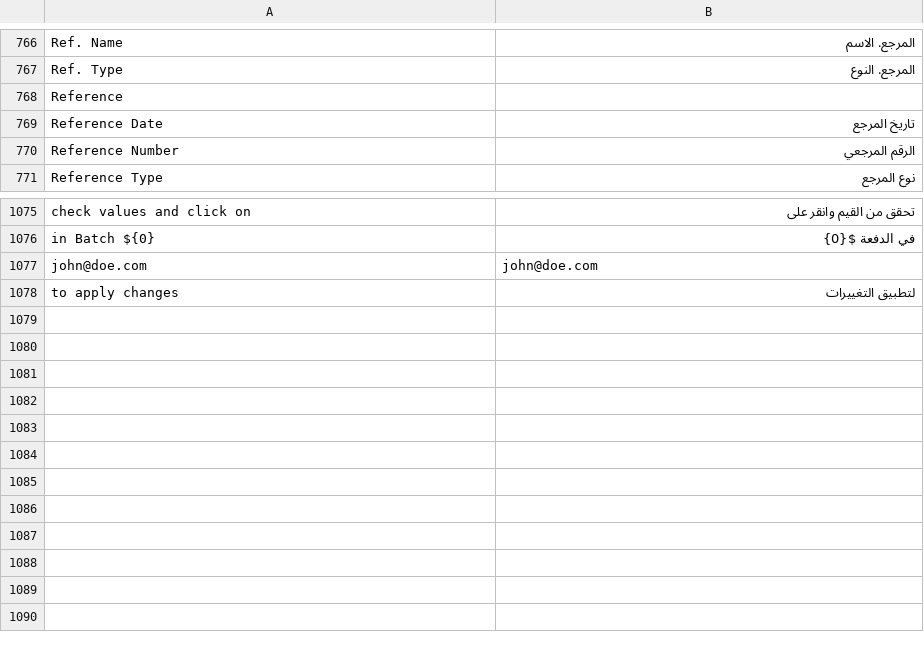
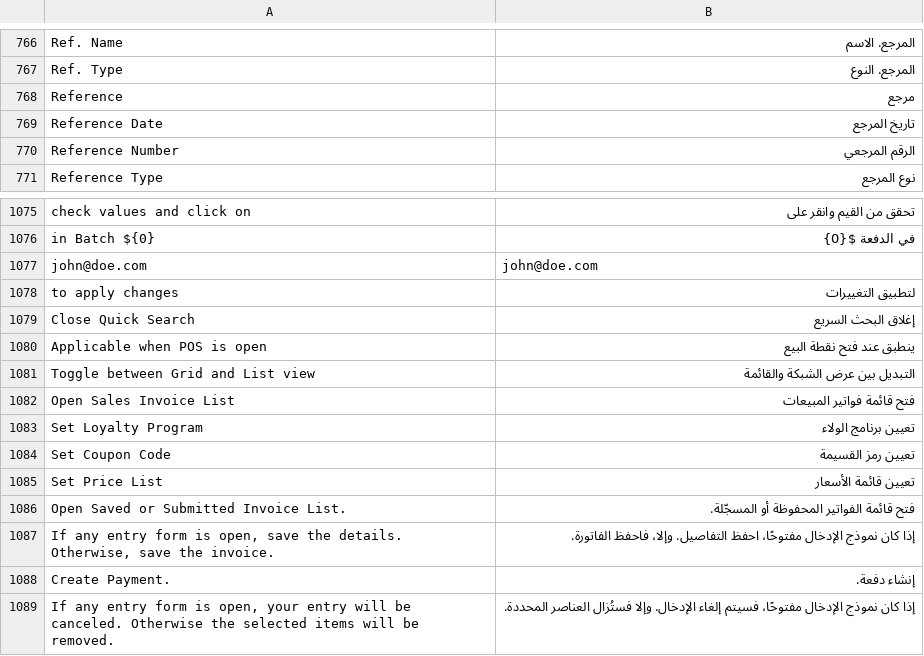
Before and after one commit to frappe/books, a CSV file: translations/ar.csv, drawn as a sheet; only a part is shown, gaps mark what is left out; the diff covers the shown part only; the diff names each change by its address in the sheet, - before the commit and + after, or states it on an @@ line.

```diff
--- a/translations/ar.csv
+++ b/translations/ar.csv
-B768: (empty)
+B768: مرجع
+row 1079: Close Quick Search | إغلاق البحث السريع
+row 1080: Applicable when POS is open | ينطبق عند فتح نقطة البيع
+row 1081: Toggle between Grid and List view | التبديل بين عرض الشبكة والقائمة
+row 1082: Open Sales Invoice List | فتح قائمة فواتير المبيعات
+row 1083: Set Loyalty Program | تعيين برنامج الولاء
+row 1084: Set Coupon Code | تعيين رمز القسيمة
+row 1085: Set Price List | تعيين قائمة الأسعار
+row 1086: Open Saved or Submitted Invoice List. | فتح قائمة الفواتير المحفوظة أو المسجّلة.
+row 1087: If any entry form is open, save the details. Otherwise, save the invoice. | إذا كان نموذج الإدخال مفتوحًا، احفظ التفاصيل. وإلا، فاحفظ الفاتورة.
+row 1088: Create Payment. | إنشاء دفعة.
+row 1089: If any entry form is open, your entry will be canceled. Otherwise the selected items will be removed. | إذا كان نموذج الإدخال مفتوحًا، فسيتم إلغاء الإدخال. وإلا فستُزال العناصر المحددة.
```
Also changed, not shown: 1 added row, 1 removed row and 22 edited cells elsewhere in this file.
